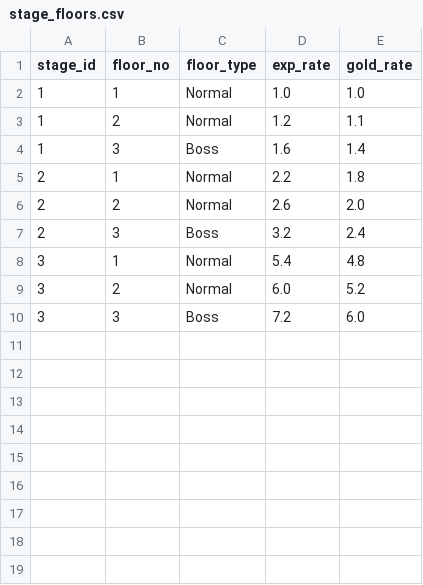
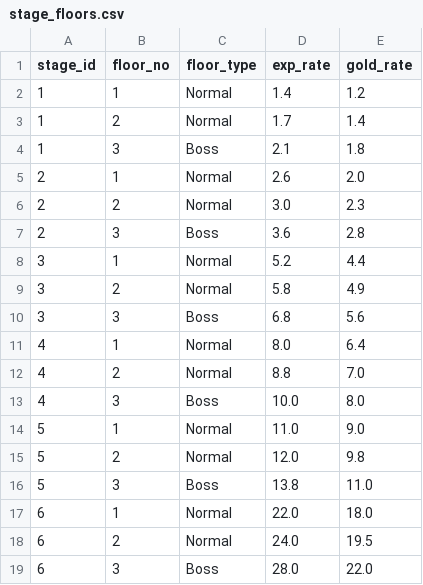
Before and after one commit to ayumu203/nisekue, a CSV file: server/resources/quest/stage_floors.csv, drawn as a sheet.

```diff
--- a/server/resources/quest/stage_floors.csv
+++ b/server/resources/quest/stage_floors.csv
@@ -1,10 +1,19 @@
 stage_id,floor_no,floor_type,exp_rate,gold_rate
-1,1,Normal,1.0,1.0
-1,2,Normal,1.2,1.1
-1,3,Boss,1.6,1.4
-2,1,Normal,2.2,1.8
-2,2,Normal,2.6,2.0
-2,3,Boss,3.2,2.4
-3,1,Normal,5.4,4.8
-3,2,Normal,6.0,5.2
-3,3,Boss,7.2,6.0
+1,1,Normal,1.4,1.2
+1,2,Normal,1.7,1.4
+1,3,Boss,2.1,1.8
+2,1,Normal,2.6,2.0
+2,2,Normal,3.0,2.3
+2,3,Boss,3.6,2.8
+3,1,Normal,5.2,4.4
+3,2,Normal,5.8,4.9
+3,3,Boss,6.8,5.6
+4,1,Normal,8.0,6.4
+4,2,Normal,8.8,7.0
+4,3,Boss,10.0,8.0
+5,1,Normal,11.0,9.0
+5,2,Normal,12.0,9.8
+5,3,Boss,13.8,11.0
+6,1,Normal,22.0,18.0
+6,2,Normal,24.0,19.5
+6,3,Boss,28.0,22.0
```
Also changed, not shown: server/resources/move_effects.csv, server/resources/move_master.csv, 34 other files.
